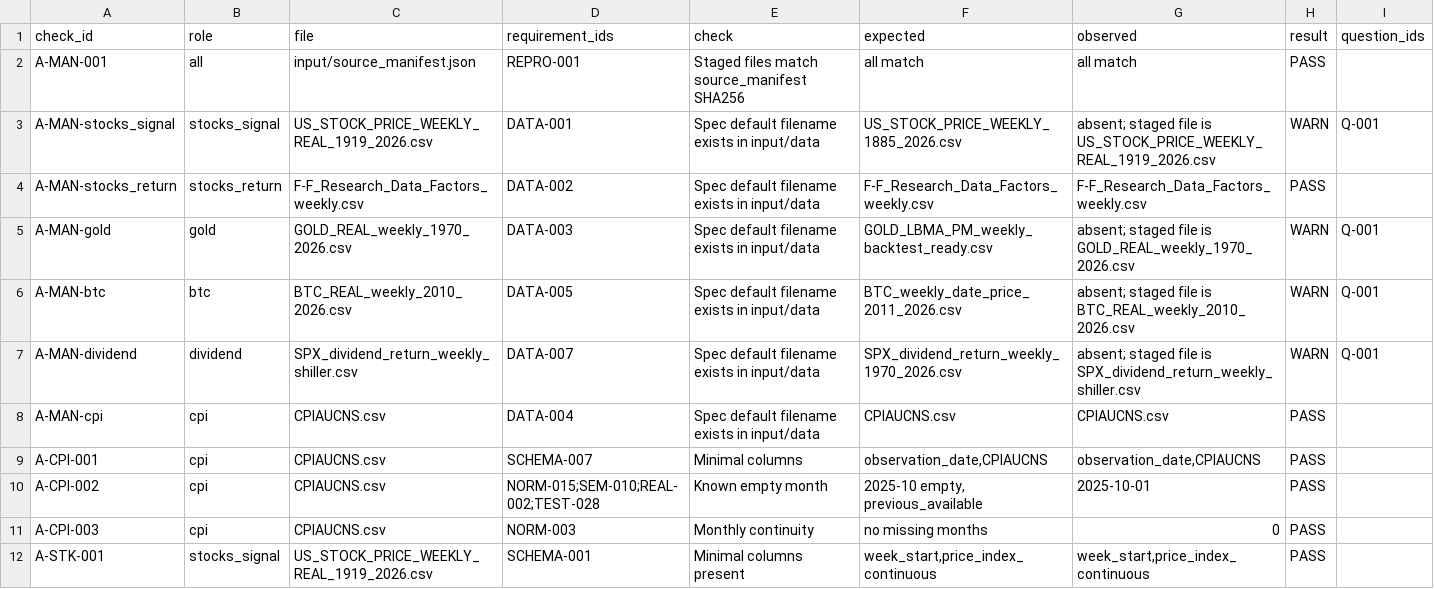
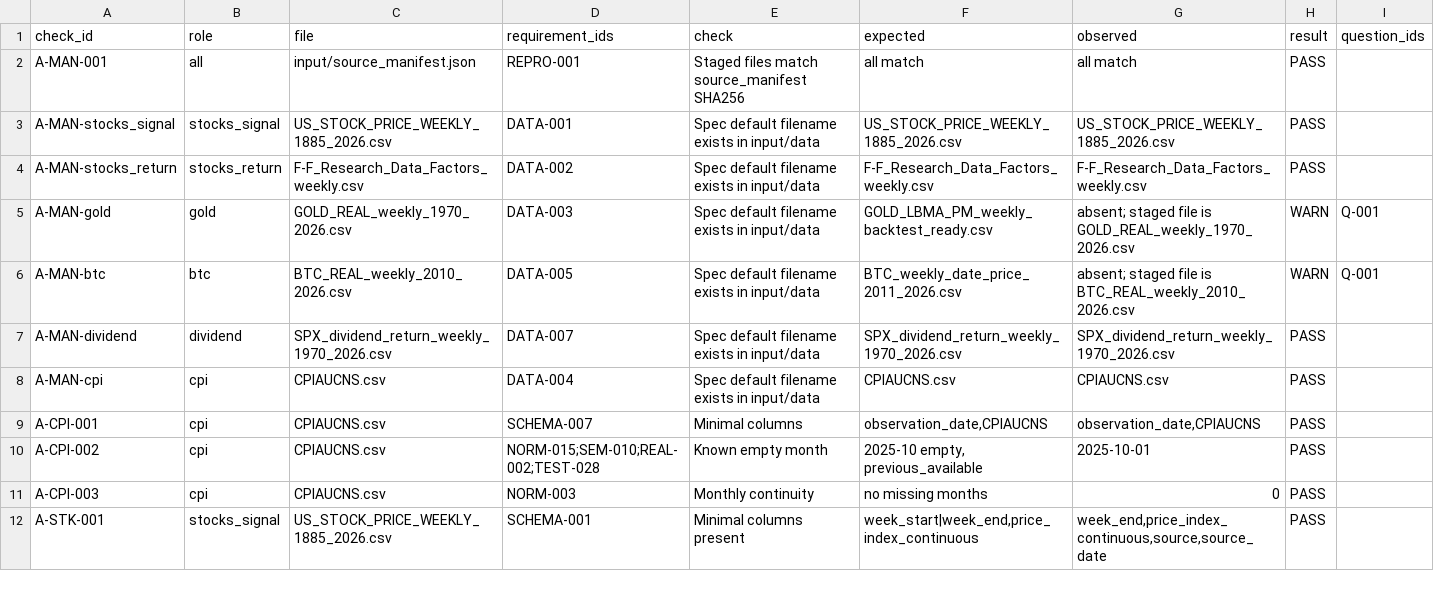
Before and after one commit to coursegeek/backtest-claude, a CSV file: work/audit/input_checks.csv, drawn as a sheet; only a part is shown; the diff covers the shown part only.

```diff
--- a/work/audit/input_checks.csv
+++ b/work/audit/input_checks.csv
@@ -2,3 +2,3 @@ check_id,role,file,requirement_ids,check,expected,observed,result,question_ids
 A-MAN-001,all,input/source_manifest.json,REPRO-001,Staged files match source_manifest SHA256,all match,all match,PASS,
-A-MAN-stocks_signal,stocks_signal,US_STOCK_PRICE_WEEKLY_REAL_1919_2026.csv,DATA-001,Spec default filename exists in input/data,US_STOCK_PRICE_WEEKLY_1885_2026.csv,absent; staged file is US_STOCK_PRICE_WEEKLY_REAL_1919_2026.csv,WARN,Q-001
+A-MAN-stocks_signal,stocks_signal,US_STOCK_PRICE_WEEKLY_1885_2026.csv,DATA-001,Spec default filename exists in input/data,US_STOCK_PRICE_WEEKLY_1885_2026.csv,US_STOCK_PRICE_WEEKLY_1885_2026.csv,PASS,
 A-MAN-stocks_return,stocks_return,F-F_Research_Data_Factors_weekly.csv,DATA-002,Spec default filename exists in input/data,F-F_Research_Data_Factors_weekly.csv,F-F_Research_Data_Factors_weekly.csv,PASS,
@@ -6,3 +6,3 @@ A-MAN-gold,gold,GOLD_REAL_weekly_1970_2026.csv,DATA-003,Spec default filename ex
 A-MAN-btc,btc,BTC_REAL_weekly_2010_2026.csv,DATA-005,Spec default filename exists in input/data,BTC_weekly_date_price_2011_2026.csv,absent; staged file is BTC_REAL_weekly_2010_2026.csv,WARN,Q-001
-A-MAN-dividend,dividend,SPX_dividend_return_weekly_shiller.csv,DATA-007,Spec default filename exists in input/data,SPX_dividend_return_weekly_1970_2026.csv,absent; staged file is SPX_dividend_return_weekly_shiller.csv,WARN,Q-001
+A-MAN-dividend,dividend,SPX_dividend_return_weekly_1970_2026.csv,DATA-007,Spec default filename exists in input/data,SPX_dividend_return_weekly_1970_2026.csv,SPX_dividend_return_weekly_1970_2026.csv,PASS,
 A-MAN-cpi,cpi,CPIAUCNS.csv,DATA-004,Spec default filename exists in input/data,CPIAUCNS.csv,CPIAUCNS.csv,PASS,
@@ -11,2 +11,2 @@ A-CPI-002,cpi,CPIAUCNS.csv,NORM-015;SEM-010;REAL-002;TEST-028,Known empty month,
 A-CPI-003,cpi,CPIAUCNS.csv,NORM-003,Monthly continuity,no missing months,0,PASS,
-A-STK-001,stocks_signal,US_STOCK_PRICE_WEEKLY_REAL_1919_2026.csv,SCHEMA-001,Minimal columns present,"week_start,price_index_continuous","week_start,price_index_continuous",PASS,
+A-STK-001,stocks_signal,US_STOCK_PRICE_WEEKLY_1885_2026.csv,SCHEMA-001,Minimal columns present,"week_start|week_end,price_index_continuous","week_end,price_index_continuous,source,source_date",PASS,
```
Also changed, not shown: 5 added rows and 53 edited cells elsewhere in this file, work/audit/scenario_feasibility.csv, work/compliance_matrix.csv, 32 other files.
